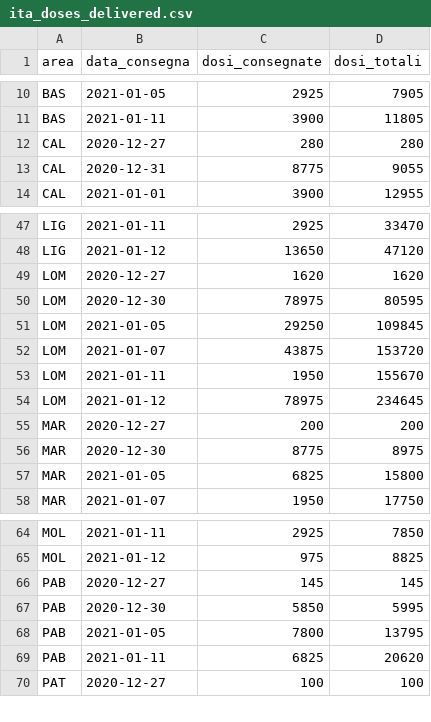
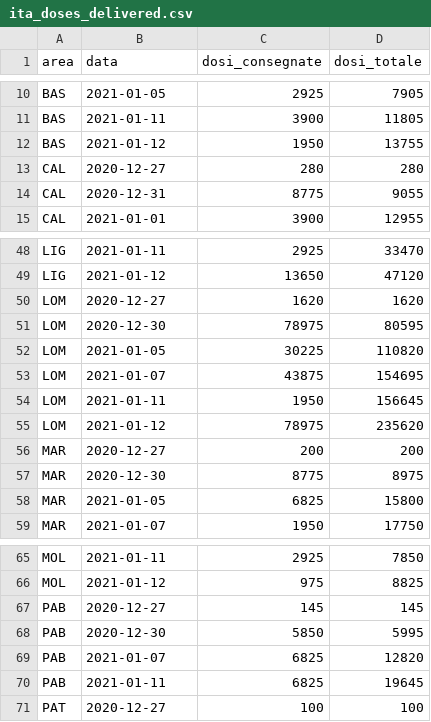
Before and after one commit to baggiponte/vaccine-data-italy, a CSV file: data/ita_doses_delivered.csv, drawn as a sheet; only a part is shown, gaps mark what is left out; addresses are those after the commit; the diff names each change by its address in the sheet, - before the commit and + after, or states it on an @@ line.

```diff
--- a/data/ita_doses_delivered.csv
+++ b/data/ita_doses_delivered.csv
-B1: data_consegna
+B1: data
-D1: dosi_totali
+D1: dosi_totale
+row 12: BAS | 2021-01-12 | 1950 | 13755
-C52 (dosi_consegnate): 29250
+C52 (dosi_consegnate): 30225
-D52 (dosi_totale): 109845
+D52 (dosi_totale): 110820
-D53 (dosi_totale): 153720
+D53 (dosi_totale): 154695
-D54 (dosi_totale): 155670
+D54 (dosi_totale): 156645
-D55 (dosi_totale): 234645
+D55 (dosi_totale): 235620
-B69 (data): 2021-01-05
+B69 (data): 2021-01-07
-C69 (dosi_consegnate): 7800
+C69 (dosi_consegnate): 6825
-D69 (dosi_totale): 13795
+D69 (dosi_totale): 12820
-D70 (dosi_totale): 20620
+D70 (dosi_totale): 19645
```
Also changed, not shown: data/ita_aggregated_by_age_range.csv, data/ita_aggregated_by_area.csv, 4 other files.
